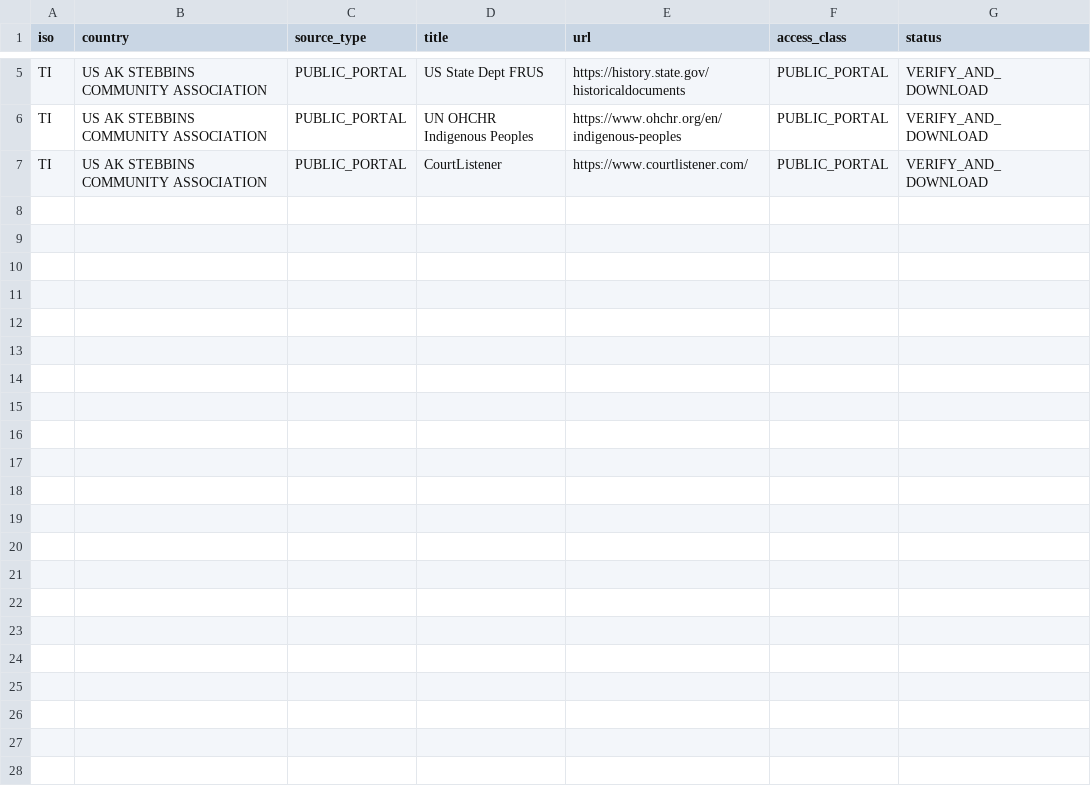
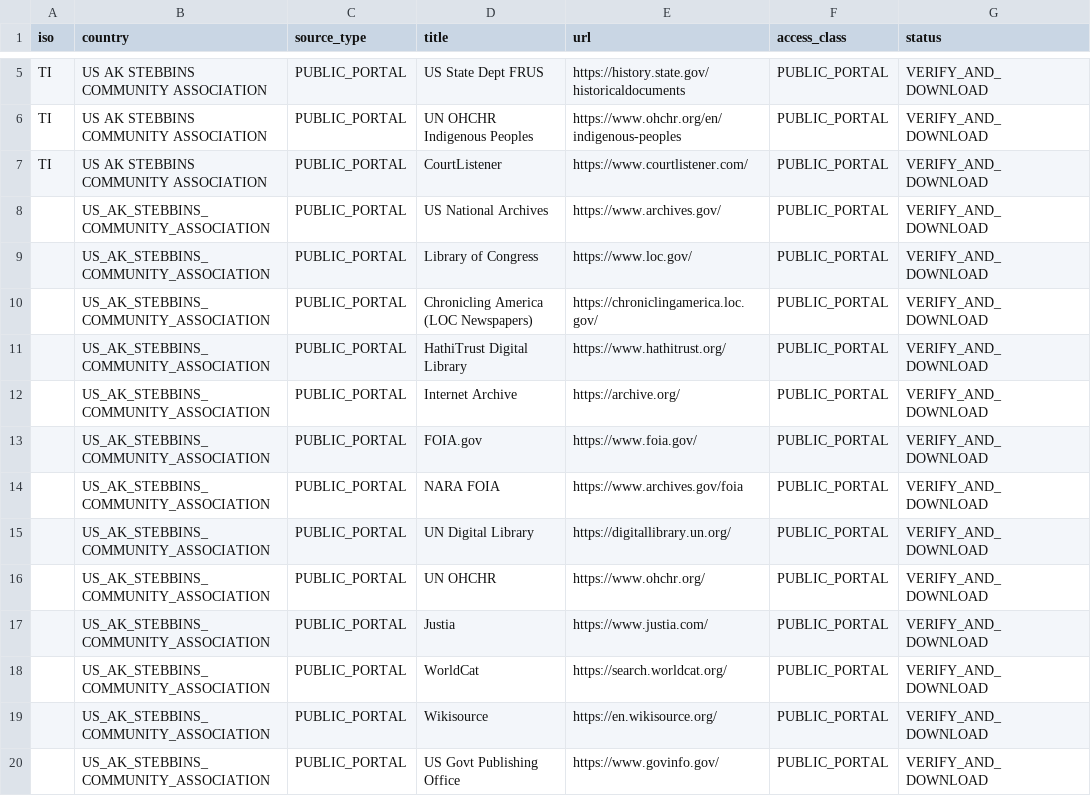
Before and after one commit to GlobalRestitutionAlliance/turtle-island-us-ak-stebbins-community-association-master-litigation, a CSV file: 03_Evidentiary_Exhibits/PRIMARY_PUBLIC_SOURCES.csv, drawn as a sheet; only a part is shown, gaps mark what is left out.

Commit message:
Expand primary public source registries (Batch 2)

```diff
--- a/03_Evidentiary_Exhibits/PRIMARY_PUBLIC_SOURCES.csv
+++ b/03_Evidentiary_Exhibits/PRIMARY_PUBLIC_SOURCES.csv
@@ -7 +7,14 @@ TI,US AK STEBBINS COMMUNITY ASSOCIATION,PUBLIC_PORTAL,UN OHCHR Indigenous People
 TI,US AK STEBBINS COMMUNITY ASSOCIATION,PUBLIC_PORTAL,CourtListener,https://www.courtlistener.com/,PUBLIC_PORTAL,VERIFY_AND_DOWNLOAD
+,US_AK_STEBBINS_COMMUNITY_ASSOCIATION,PUBLIC_PORTAL,US National Archives,https://www.archives.gov/,PUBLIC_PORTAL,VERIFY_AND_DOWNLOAD
+,US_AK_STEBBINS_COMMUNITY_ASSOCIATION,PUBLIC_PORTAL,Library of Congress,https://www.loc.gov/,PUBLIC_PORTAL,VERIFY_AND_DOWNLOAD
+,US_AK_STEBBINS_COMMUNITY_ASSOCIATION,PUBLIC_PORTAL,Chronicling America (LOC Newspapers),https://chroniclingamerica.loc.gov/,PUBLIC_PORTAL,VERIFY_AND_DOWNLOAD
+,US_AK_STEBBINS_COMMUNITY_ASSOCIATION,PUBLIC_PORTAL,HathiTrust Digital Library,https://www.hathitrust.org/,PUBLIC_PORTAL,VERIFY_AND_DOWNLOAD
+,US_AK_STEBBINS_COMMUNITY_ASSOCIATION,PUBLIC_PORTAL,Internet Archive,https://archive.org/,PUBLIC_PORTAL,VERIFY_AND_DOWNLOAD
+,US_AK_STEBBINS_COMMUNITY_ASSOCIATION,PUBLIC_PORTAL,FOIA.gov,https://www.foia.gov/,PUBLIC_PORTAL,VERIFY_AND_DOWNLOAD
+,US_AK_STEBBINS_COMMUNITY_ASSOCIATION,PUBLIC_PORTAL,NARA FOIA,https://www.archives.gov/foia,PUBLIC_PORTAL,VERIFY_AND_DOWNLOAD
+,US_AK_STEBBINS_COMMUNITY_ASSOCIATION,PUBLIC_PORTAL,UN Digital Library,https://digitallibrary.un.org/,PUBLIC_PORTAL,VERIFY_AND_DOWNLOAD
+,US_AK_STEBBINS_COMMUNITY_ASSOCIATION,PUBLIC_PORTAL,UN OHCHR,https://www.ohchr.org/,PUBLIC_PORTAL,VERIFY_AND_DOWNLOAD
+,US_AK_STEBBINS_COMMUNITY_ASSOCIATION,PUBLIC_PORTAL,Justia,https://www.justia.com/,PUBLIC_PORTAL,VERIFY_AND_DOWNLOAD
+,US_AK_STEBBINS_COMMUNITY_ASSOCIATION,PUBLIC_PORTAL,WorldCat,https://search.worldcat.org/,PUBLIC_PORTAL,VERIFY_AND_DOWNLOAD
+,US_AK_STEBBINS_COMMUNITY_ASSOCIATION,PUBLIC_PORTAL,Wikisource,https://en.wikisource.org/,PUBLIC_PORTAL,VERIFY_AND_DOWNLOAD
+,US_AK_STEBBINS_COMMUNITY_ASSOCIATION,PUBLIC_PORTAL,US Govt Publishing Office,https://www.govinfo.gov/,PUBLIC_PORTAL,VERIFY_AND_DOWNLOAD
```
Also changed, not shown: 2 other files.
